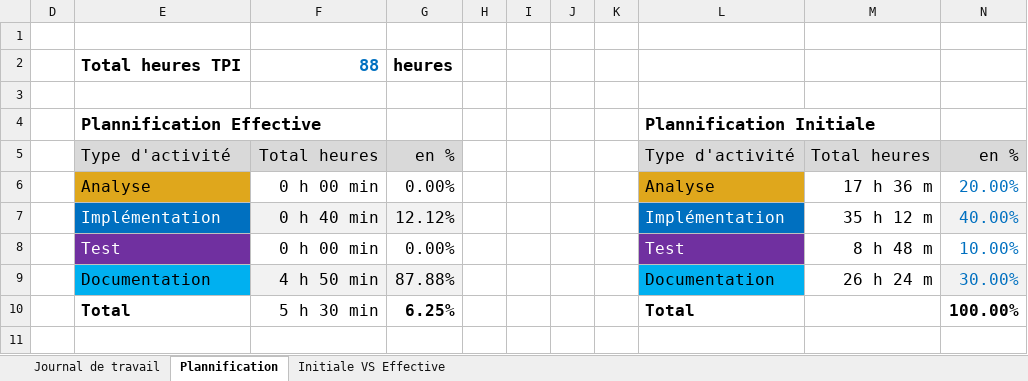
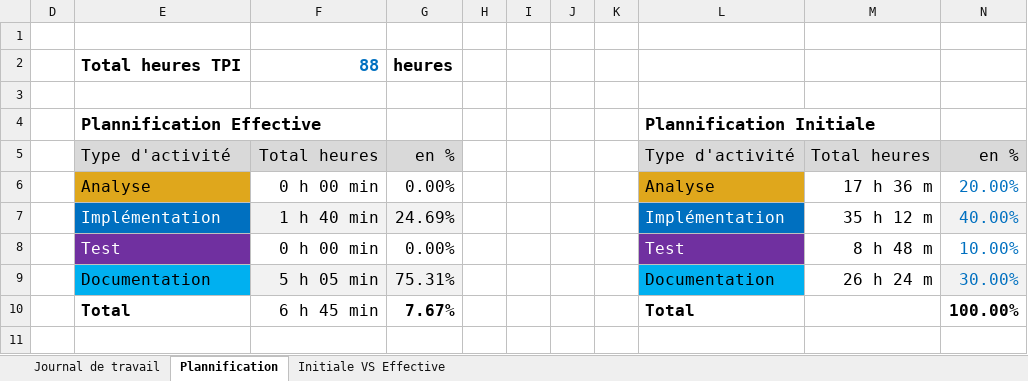
Before and after one commit to Gianmarco-Ruberti/Big-Nightmare, an Excel workbook: Doc/Journal-de-Travail_RubertiGianmarco_Model.xlsx, sheet Plannification, drawn as a sheet; values as stored, in another font and other column widths than the file's, no borders; charts and pictures not drawn; the diff names each change by its address in the sheet, - before the commit and + after, or states it on an @@ line.

```diff
--- a/Doc/Journal-de-Travail_RubertiGianmarco_Model.xlsx (sheet Plannification)
+++ b/Doc/Journal-de-Travail_RubertiGianmarco_Model.xlsx (sheet Plannification)
-F7: 0 h 40 min
+F7: 1 h 40 min
-G7: 12.12%
+G7: 24.69%
-F9: 4 h 50 min
+F9: 5 h 05 min
-G9: 87.88%
+G9: 75.31%
-F10: 5 h 30 min
+F10: 6 h 45 min
-G10: 6.25%
+G10: 7.67%
```
Also changed, not shown: sheet Journal de travail, hidden cells, charts or pictures.
